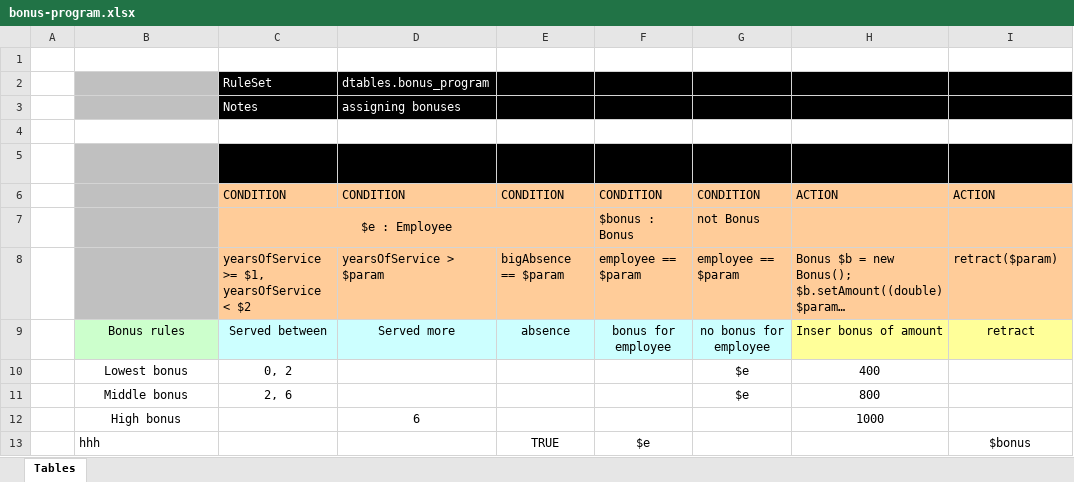
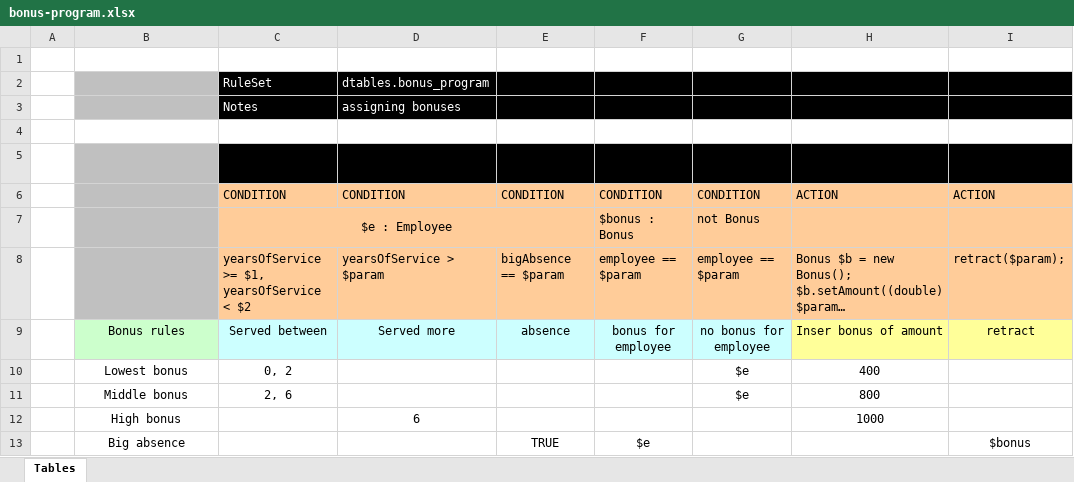
Before and after one commit to jomarko/testday, an Excel workbook: bonus-program/src/main/resources/dtables/bonus_program/bonus-program.xlsx, sheet Tables, drawn as a sheet; long unchanged cells end in …; values as stored, in another font and other column widths than the file's, no borders; the diff names each change by its address in the sheet, - before the commit and + after, or states it on an @@ line.

Commit message:
Uploaded 16-Feb-2017 16:13:35 {/bonus-program/src/main/resources/dtables/bonus_program/bonus-program.xlsx}

```diff
--- a/bonus-program/src/main/resources/dtables/bonus_program/bonus-program.xlsx (sheet Tables)
+++ b/bonus-program/src/main/resources/dtables/bonus_program/bonus-program.xlsx (sheet Tables)
-I8: retract($param)
+I8: retract($param);
-B13: hhh
+B13: Big absence
-B13 alignment: left
+B13 alignment: center
```
